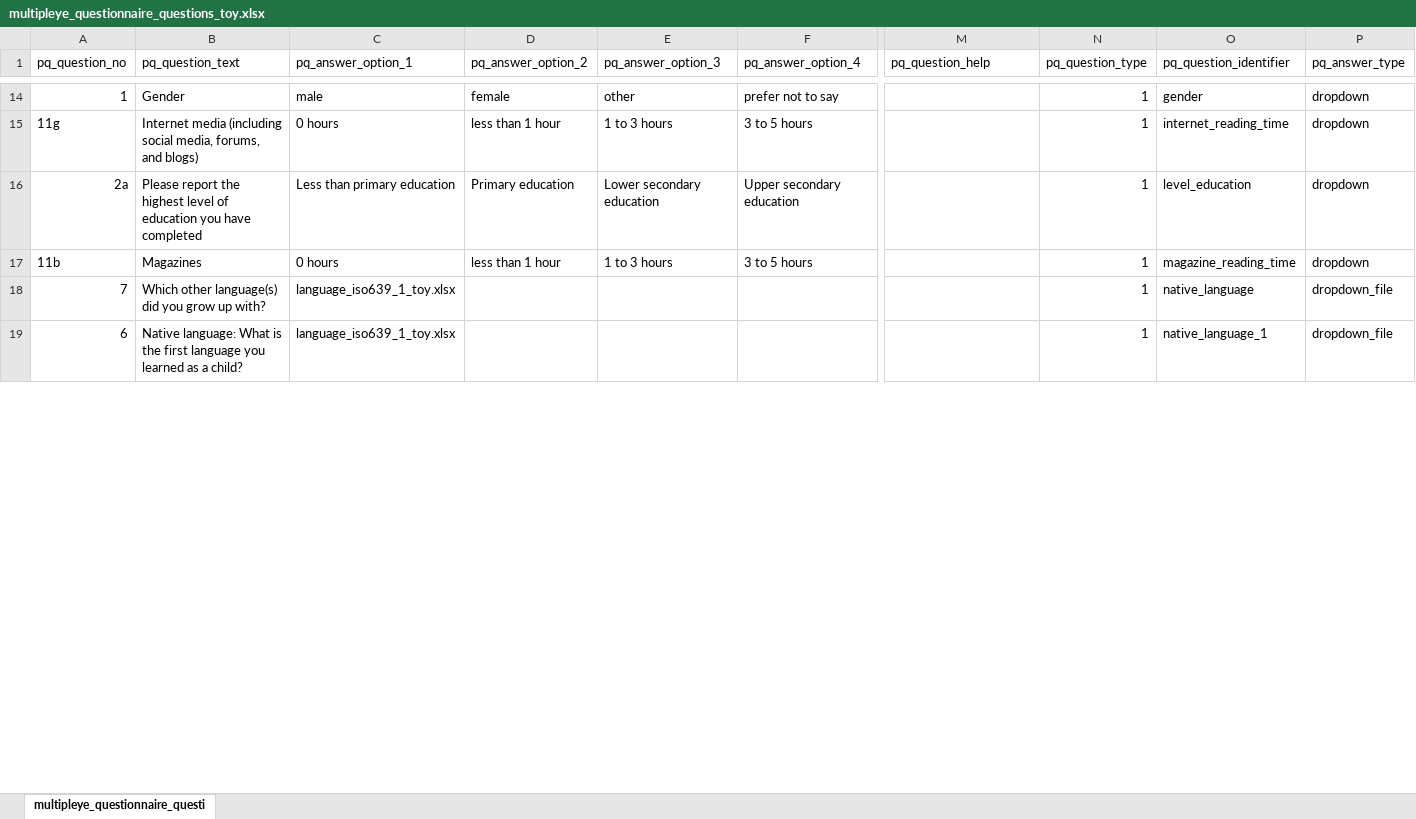
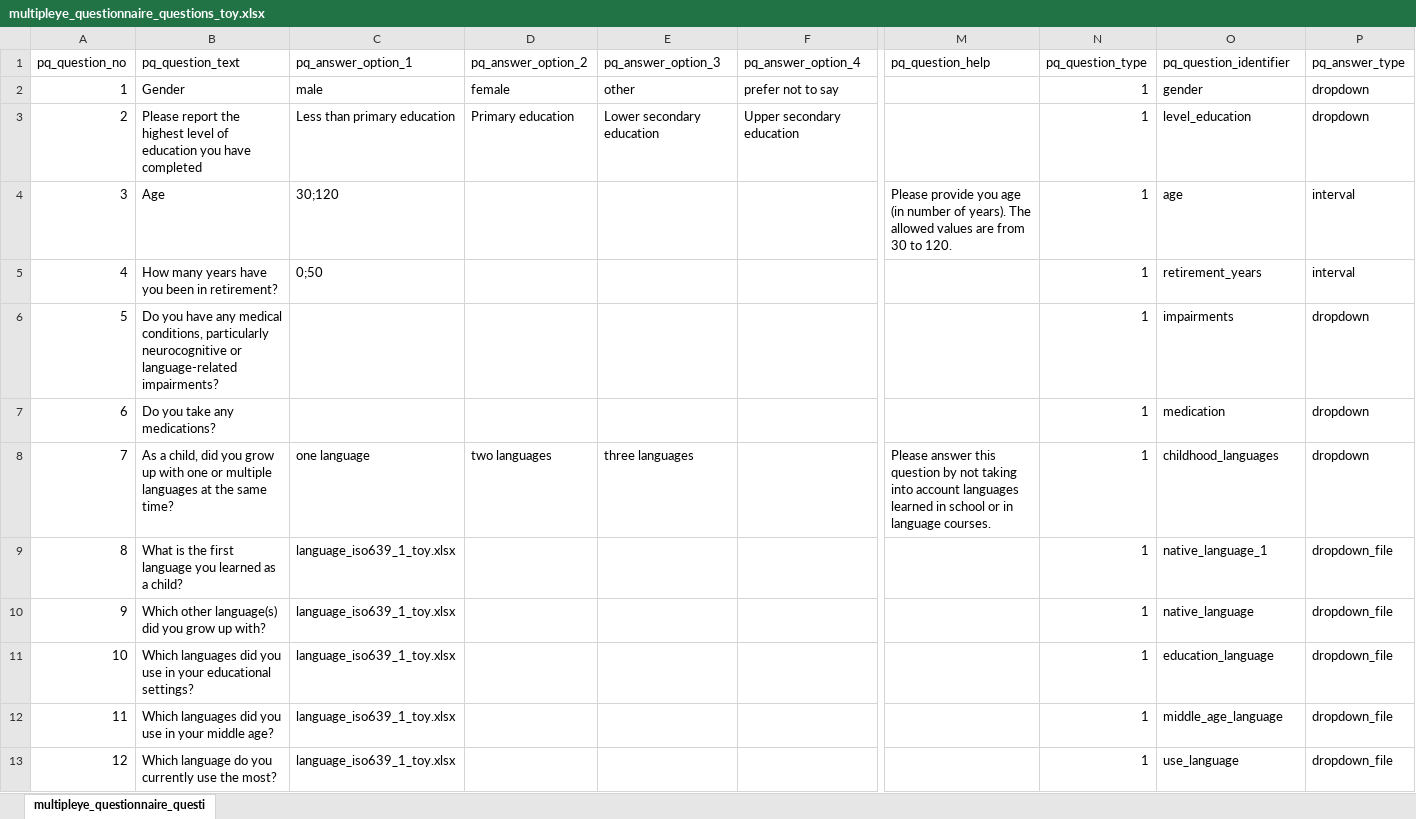
Before and after one commit to MultiplEYE-COST/wg1-experiment-implementation, an Excel workbook: experiment_implementation/data/participant_questionnaire_toy_x_1/multipleye_questionnaire_questions_toy.xlsx, sheet multipleye_questionnaire_questi, drawn as a sheet; only a part is shown, gaps mark what is left out; values as stored, in another font and other column widths than the file's, no borders; removed rows and columns are numbered as before the commit, all else as after; rows hold the shown columns only; the diff covers the shown part only; the diff names each change by its address in the sheet, - before the commit and + after, or states it on an @@ line.

Commit message:
new questions in xlsx

```diff
--- a/experiment_implementation/data/participant_questionnaire_toy_x_1/multipleye_questionnaire_questions_toy.xlsx (sheet multipleye_questionnaire_questi)
+++ b/experiment_implementation/data/participant_questionnaire_toy_x_1/multipleye_questionnaire_questions_toy.xlsx (sheet multipleye_questionnaire_questi)
-row 15: 11g | Internet media (including social media, forums, and blogs) | 0 hours | less than 1 hour | 1 to 3 hours | 3 to 5 hours |  | 1 | internet_reading_time | dropdown
-A3 (pq_question_no): 2a
+A3 (pq_question_no): 2
-row 17: 11b | Magazines | 0 hours | less than 1 hour | 1 to 3 hours | 3 to 5 hours |  | 1 | magazine_reading_time | dropdown
+row 4: 3 | Age | 30;120 |  |  |  | Please provide you age (in number of years). The allowed values are from 30 to 120. | 1 | age | interval
+row 5: 4 | How many years have you been in retirement? | 0;50 |  |  |  |  | 1 | retirement_years | interval
+row 6: 5 | Do you have any medical conditions, particularly neurocognitive or language-related impairments? |  |  |  |  |  | 1 | impairments | dropdown
+row 7: 6 | Do you take any medications? |  |  |  |  |  | 1 | medication | dropdown
-B8 (pq_question_text): Which other language(s) did you grow up with?
+B8 (pq_question_text): As a child, did you grow up with one or multiple languages at the same time?
-C8 (pq_answer_option_1): language_iso639_1_toy.xlsx
+C8 (pq_answer_option_1): one language
-D8 (pq_answer_option_2): (empty)
+D8 (pq_answer_option_2): two languages
-E8 (pq_answer_option_3): (empty)
+E8 (pq_answer_option_3): three languages
-M8 (pq_question_help): (empty)
+M8 (pq_question_help): Please answer this question by not taking into account languages learned in school or in language courses.
-O8 (pq_question_identifier): native_language
+O8 (pq_question_identifier): childhood_languages
-P8 (pq_answer_type): dropdown_file
+P8 (pq_answer_type): dropdown
-A9 (pq_question_no): 6
+A9 (pq_question_no): 8
-B9 (pq_question_text): Native language: What is…
+B9 (pq_question_text): What is…
+row 10: 9 | Which other language(s) did you grow up with? | language_iso639_1_toy.xlsx |  |  |  |  | 1 | native_language | dropdown_file
+row 11: 10 | Which languages did you use in your educational settings? | language_iso639_1_toy.xlsx |  |  |  |  | 1 | education_language | dropdown_file
+row 12: 11 | Which languages did you use in your middle age? | language_iso639_1_toy.xlsx |  |  |  |  | 1 | middle_age_language | dropdown_file
+row 13: 12 | Which language do you currently use the most? | language_iso639_1_toy.xlsx |  |  |  |  | 1 | use_language | dropdown_file
```
Also changed, not shown: 12 added rows, 16 removed rows and 6 edited cells elsewhere in this sheet.
